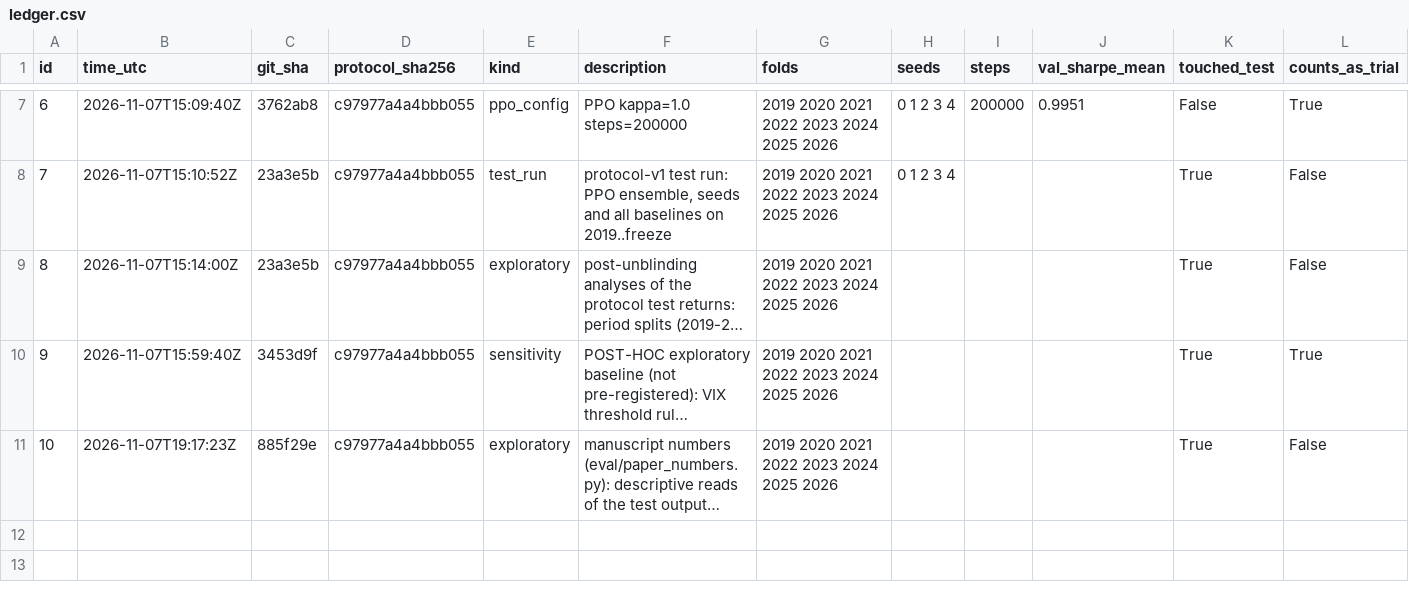
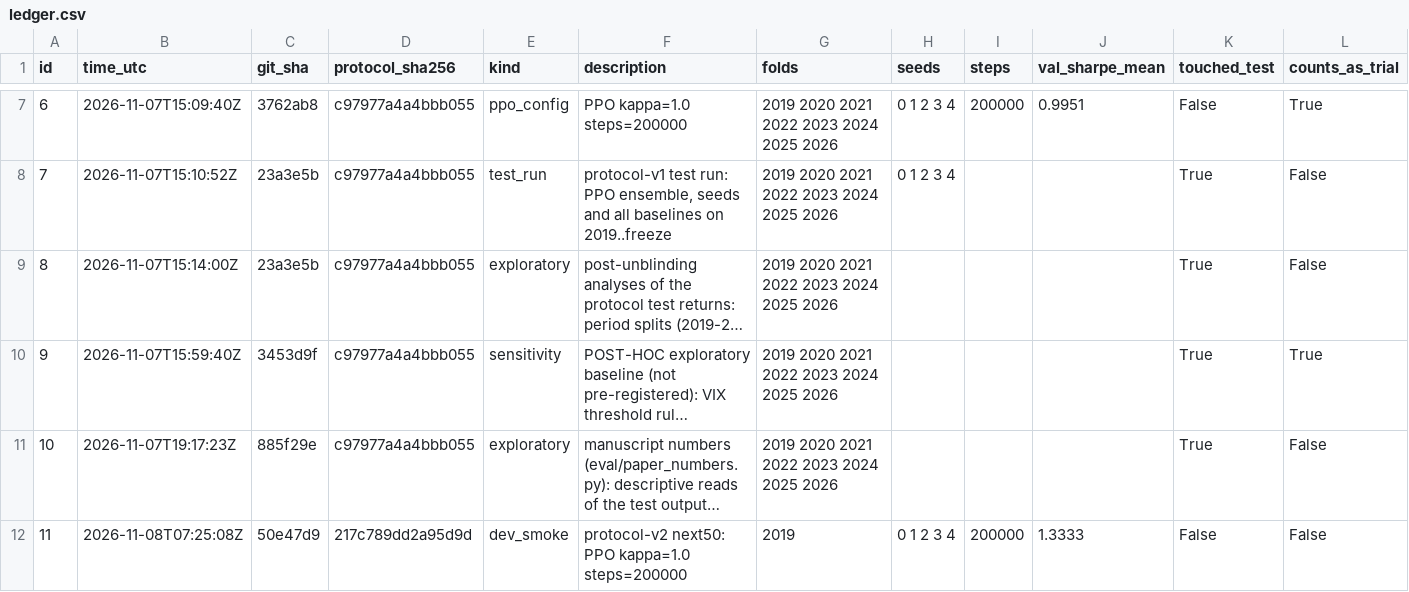
Before and after one commit to eshentials/Deep-RL-For-Dynamic-Portfolio-Strategy, a CSV file: ledger.csv, drawn as a sheet; only a part is shown, gaps mark what is left out; long unchanged cells end in …; rows hold the shown columns only; the diff names each change by its address in the sheet, - before the commit and + after, or states it on an @@ line.

```diff
--- a/ledger.csv
+++ b/ledger.csv
+row 12: 11 | 2026-11-08T07:25:08Z | 50e47d9 | 217c789dd2a95d9d | dev_smoke | protocol-v2 next50: PPO kappa=1.0 steps=200000 | 2019 | 0 1 2 3 4 | 200000 | 1.3333 | False | False
```
Also changed, not shown: 4 other files.
